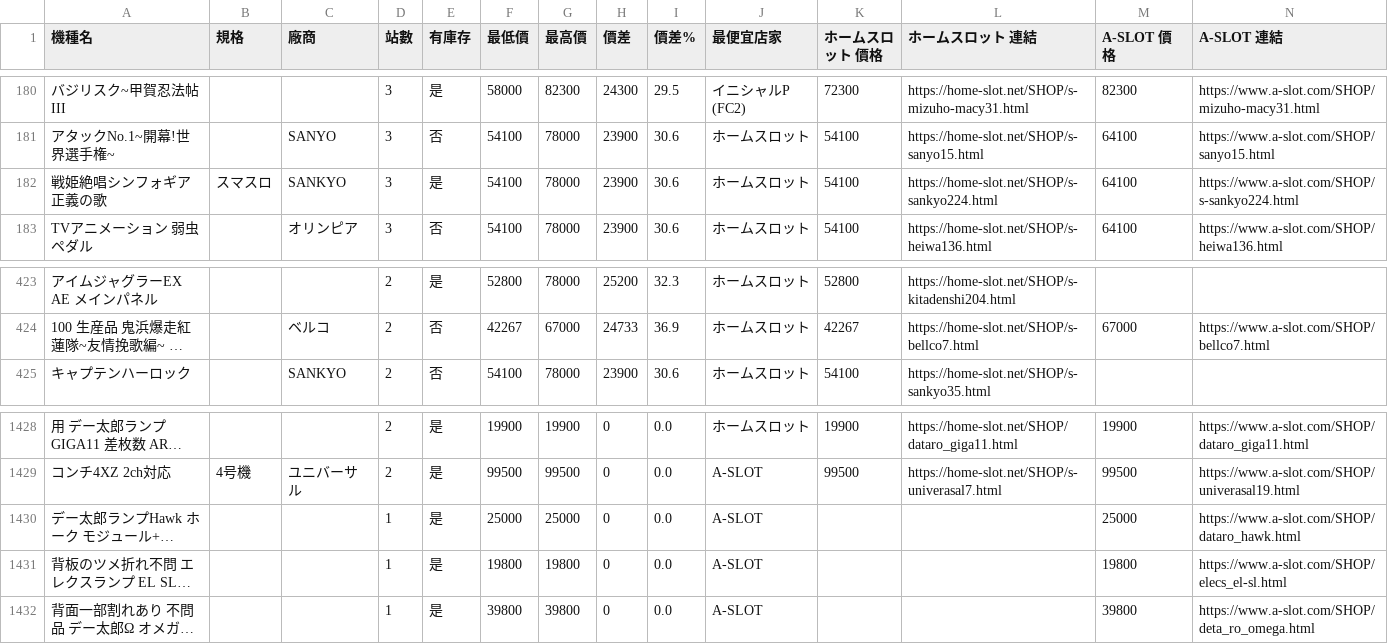
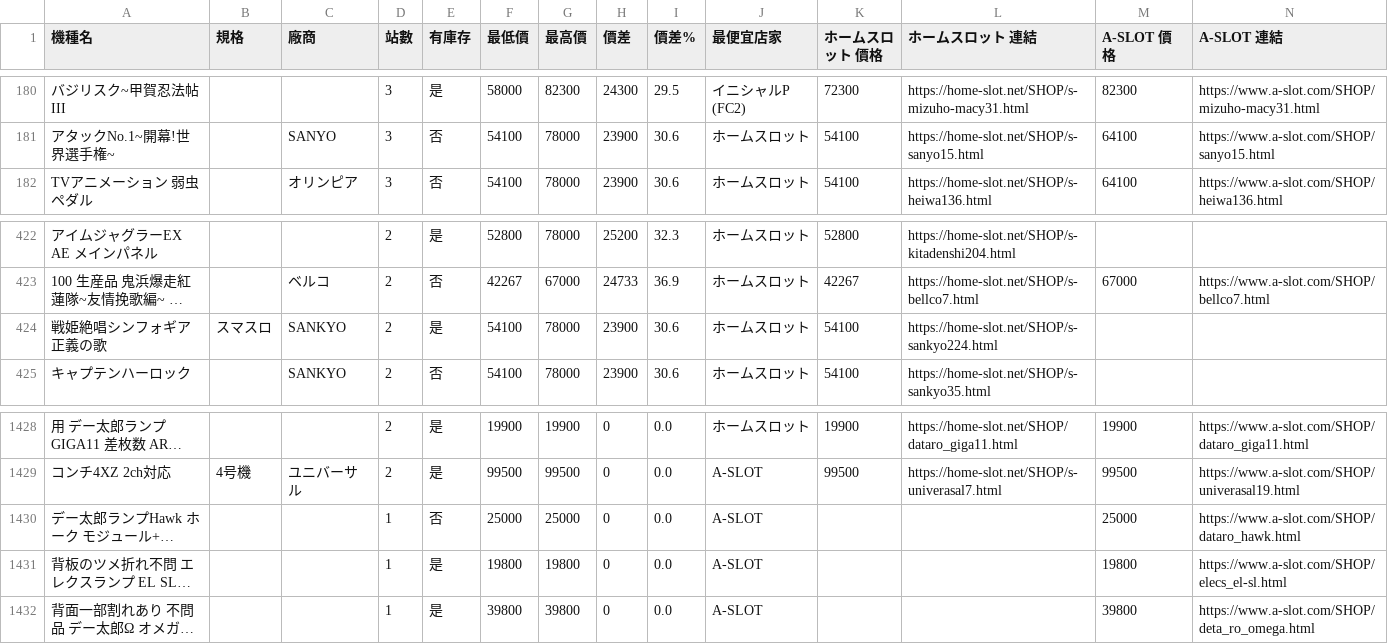
Before and after one commit to z870017/slot-price-watch, a CSV file: docs/prices.csv, drawn as a sheet; only a part is shown, gaps mark what is left out; long unchanged cells end in …; removed rows and columns are numbered as before the commit, all else as after; rows hold the shown columns only; the diff names each change by its address in the sheet, - before the commit and + after, or states it on an @@ line.

```diff
--- a/docs/prices.csv
+++ b/docs/prices.csv
-row 182: 戦姫絶唱シンフォギア 正義の歌 | スマスロ | SANKYO | 3 | 是 | 54100 | 78000 | 23900 | 30.6 | ホームスロット | 54100 | https://home-slot.net/SHOP/s-sankyo224.html | 64100 | https://www.a-slot.com/SHOP/s-sankyo224.html
+row 424: 戦姫絶唱シンフォギア 正義の歌 | スマスロ | SANKYO | 2 | 是 | 54100 | 78000 | 23900 | 30.6 | ホームスロット | 54100 | https://home-slot.net/SHOP/s-sankyo224.html
-E1430 (有庫存): 是
+E1430 (有庫存): 否
```
Also changed, not shown: docs/changes.csv, docs/summary.csv, 4 other files.
